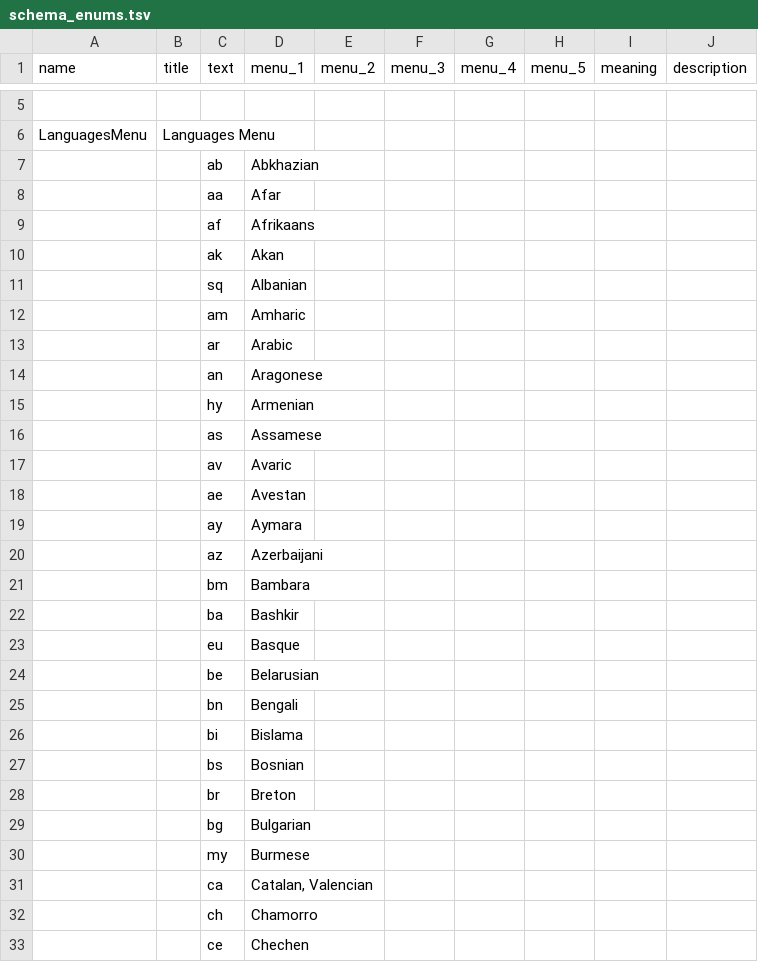
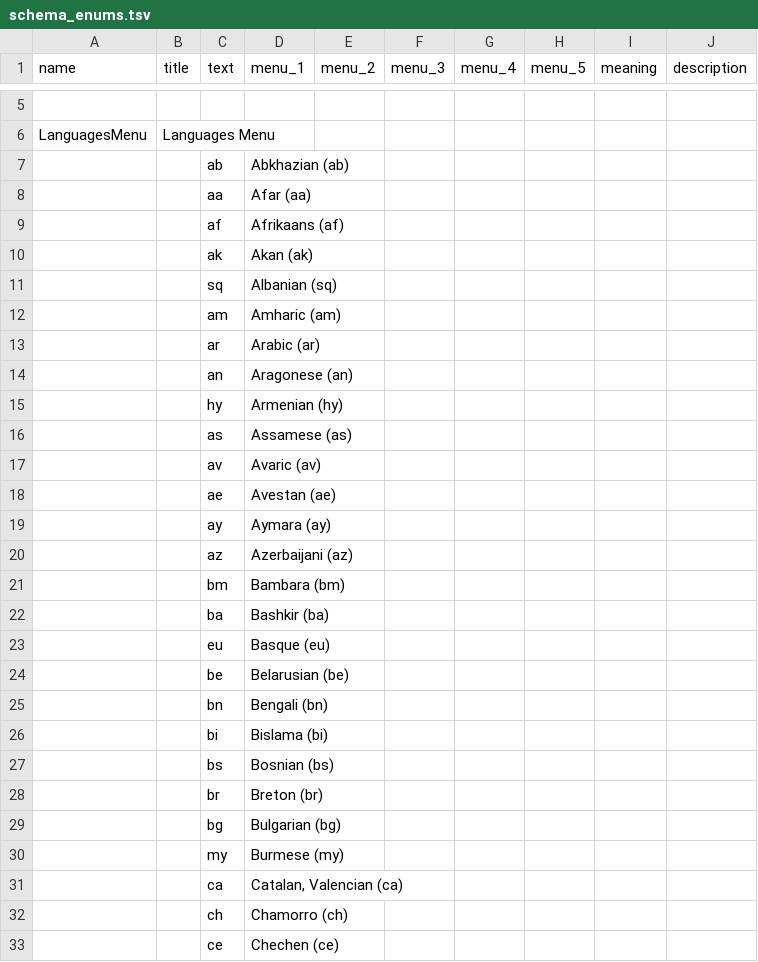
Before and after one commit to cidgoh/DataHarmonizer, a TSV file: web/templates/schema_editor/schema_enums.tsv, drawn as a sheet; only a part is shown, gaps mark what is left out; the diff covers the shown part only; the diff names each change by its address in the sheet, - before the commit and + after, or states it on an @@ line.

Commit message:
improving schema editor docs
And tweak to country menu to add ([locale]) to labels.

```diff
--- a/web/templates/schema_editor/schema_enums.tsv
+++ b/web/templates/schema_editor/schema_enums.tsv
-D7 (menu_1): Abkhazian
+D7 (menu_1): Abkhazian (ab)
-D8 (menu_1): Afar
+D8 (menu_1): Afar (aa)
-D9 (menu_1): Afrikaans
+D9 (menu_1): Afrikaans (af)
-D10 (menu_1): Akan
+D10 (menu_1): Akan (ak)
-D11 (menu_1): Albanian
+D11 (menu_1): Albanian (sq)
-D12 (menu_1): Amharic
+D12 (menu_1): Amharic (am)
-D13 (menu_1): Arabic
+D13 (menu_1): Arabic (ar)
-D14 (menu_1): Aragonese
+D14 (menu_1): Aragonese (an)
-D15 (menu_1): Armenian
+D15 (menu_1): Armenian (hy)
-D16 (menu_1): Assamese
+D16 (menu_1): Assamese (as)
-D17 (menu_1): Avaric
+D17 (menu_1): Avaric (av)
-D18 (menu_1): Avestan
+D18 (menu_1): Avestan (ae)
-D19 (menu_1): Aymara
+D19 (menu_1): Aymara (ay)
-D20 (menu_1): Azerbaijani
+D20 (menu_1): Azerbaijani (az)
-D21 (menu_1): Bambara
+D21 (menu_1): Bambara (bm)
-D22 (menu_1): Bashkir
+D22 (menu_1): Bashkir (ba)
-D23 (menu_1): Basque
+D23 (menu_1): Basque (eu)
-D24 (menu_1): Belarusian
+D24 (menu_1): Belarusian (be)
-D25 (menu_1): Bengali
+D25 (menu_1): Bengali (bn)
-D26 (menu_1): Bislama
+D26 (menu_1): Bislama (bi)
-D27 (menu_1): Bosnian
+D27 (menu_1): Bosnian (bs)
-D28 (menu_1): Breton
+D28 (menu_1): Breton (br)
-D29 (menu_1): Bulgarian
+D29 (menu_1): Bulgarian (bg)
-D30 (menu_1): Burmese
+D30 (menu_1): Burmese (my)
-D31 (menu_1): Catalan, Valencian
+D31 (menu_1): Catalan, Valencian (ca)
-D32 (menu_1): Chamorro
+D32 (menu_1): Chamorro (ch)
-D33 (menu_1): Chechen
+D33 (menu_1): Chechen (ce)
```
Also changed, not shown: 153 edited cells elsewhere in this file, web/templates/schema_editor/schema_slots.tsv, 2 other files.
